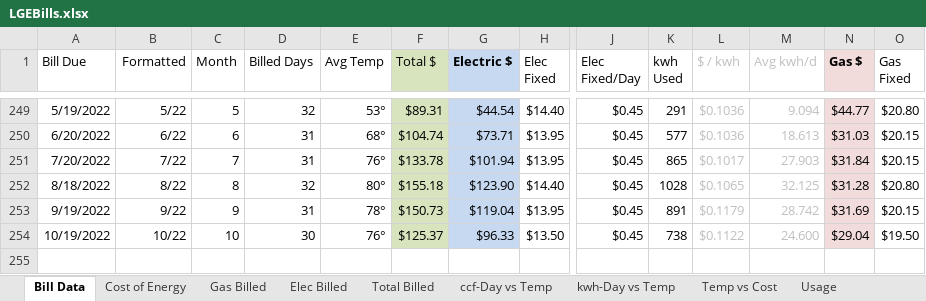
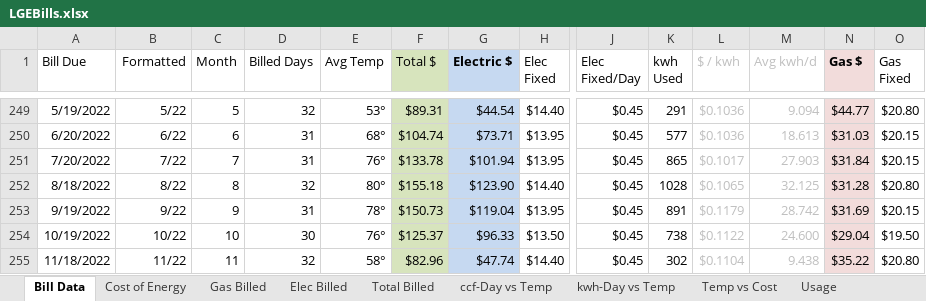
Before and after one commit to jbfoushee/CLP-LGEBills, an Excel workbook: LGEBills.xlsx, sheet Bill Data, drawn as a sheet; only a part is shown, gaps mark what is left out; values as stored, in another font and other column widths than the file's, no borders; rows hold the shown columns only; the diff names each change by its address in the sheet, - before the commit and + after, or states it on an @@ line.

```diff
--- a/LGEBills.xlsx (sheet Bill Data)
+++ b/LGEBills.xlsx (sheet Bill Data)
+row 255: 11/18/2022 | 11/22 | 11 | 32 | 58° | $82.96 | $47.74 | $14.40 | $0.45 | 302 | $0.1104 | 9.438 | $35.22 | $20.80
```
Also changed, not shown: charts or pictures, KYElecPrices.xlsx, 3 other files.
